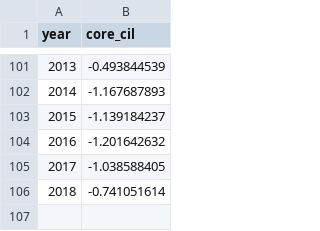
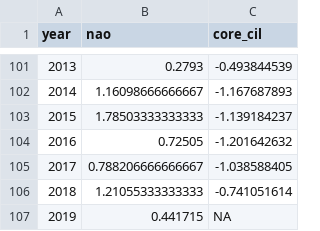
Before and after one commit to PaulRegular/multispic, a CSV file: data-raw/covariates.csv, drawn as a sheet; only a part is shown, gaps mark what is left out; the diff covers the shown part only; the diff names each change by its address in the sheet, - before the commit and + after, or states it on an @@ line.

```diff
--- a/data-raw/covariates.csv
+++ b/data-raw/covariates.csv
+column B (nao), rows 101-106: 0.2793 | 1.16098666666667 | 1.78503333333333 | 0.72505 | 0.788206666666667 | 1.21055333333333
+row 107: 2019 | 0.441715 | NA
```
Also changed, not shown: 17 edited cells elsewhere in this file, 4 other files.
